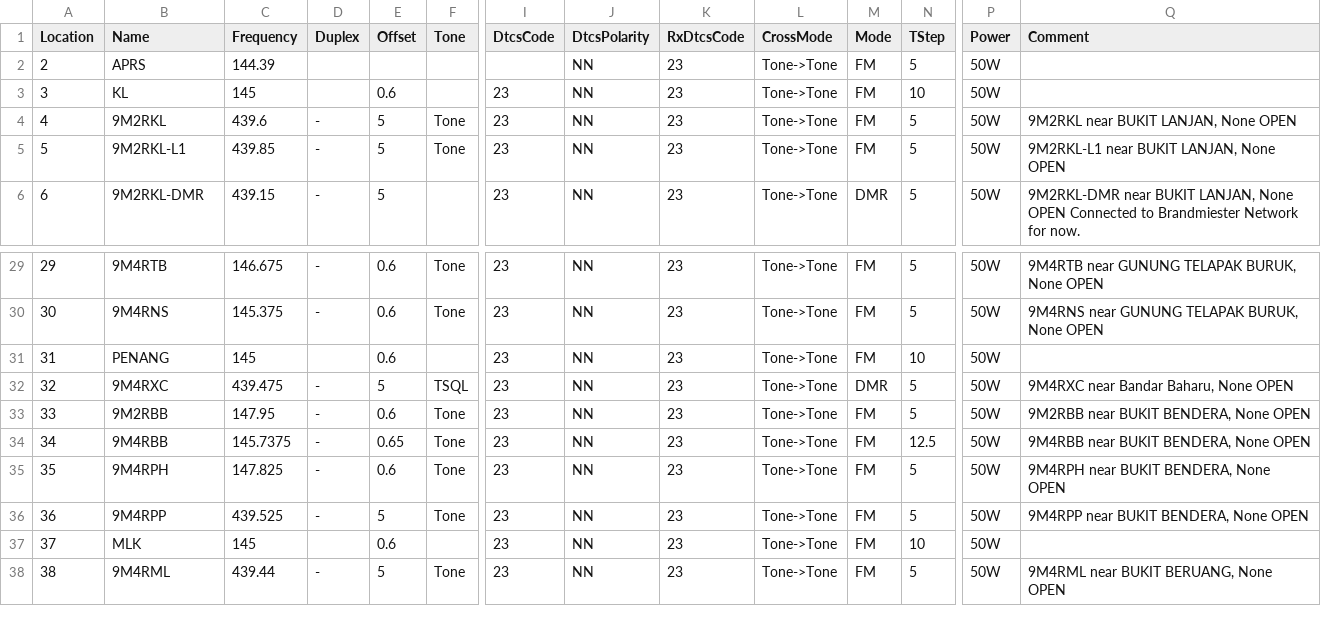
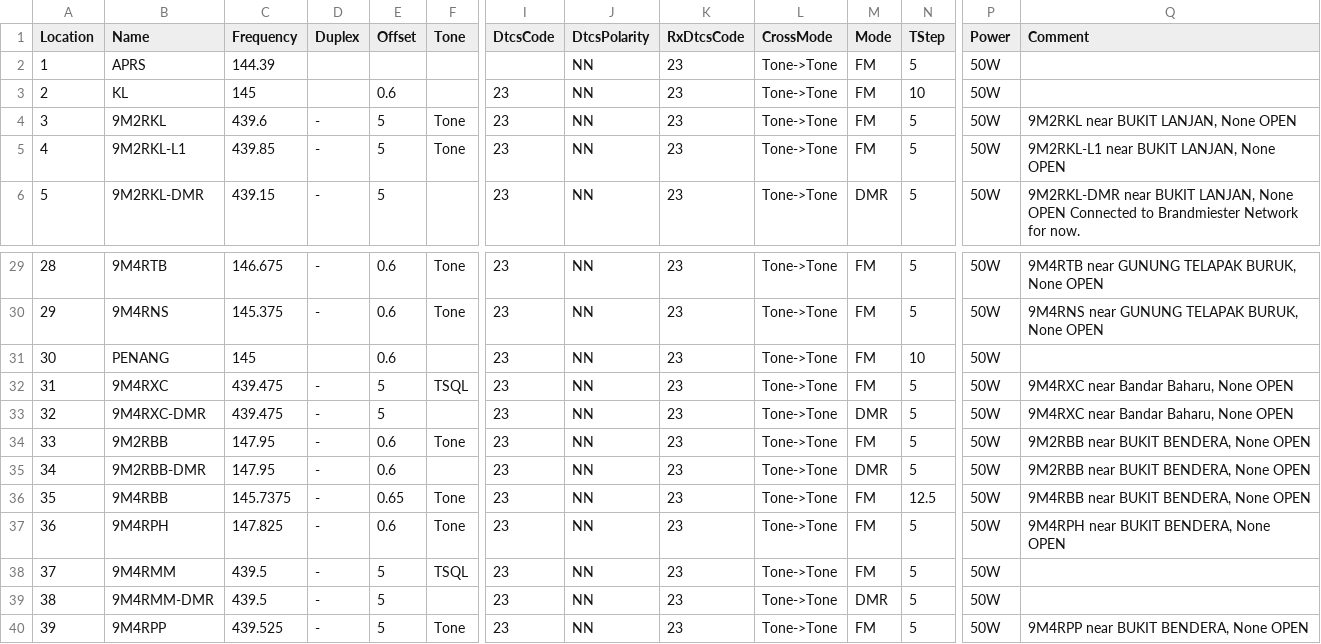
Before and after one commit to 9M2PJU/Malaysian-Ham-Radio-Simplex-and-Repeater-Frequencies, a CSV file: 9M2PJU.csv, drawn as a sheet; only a part is shown, gaps mark what is left out; the shorter side is filled out with more unchanged rows; rows hold the shown columns only; the diff names each change by its address in the sheet, - before the commit and + after, or states it on an @@ line.

Commit message:
Penang repeater update
Added DMR channels on DMR capable radios (as of October 2025), 9M4RXC is added with FM channel, additional one repeater 9M4RMM is added, 9M2RBB-DMR is added due to recent upgrade to DMR capable repeater unit.

Renumbered the list...

```diff
--- a/9M2PJU.csv
+++ b/9M2PJU.csv
@@ column A (Location) renumbered from row 2 down @@
-M32 (Mode): DMR
+M32 (Mode): FM
+row 33: 32 | 9M4RXC-DMR | 439.475 | - | 5 |  | 23 | NN | 23 | Tone->Tone | DMR | 5 | 50W | 9M4RXC near Bandar Baharu, None OPEN
+row 35: 34 | 9M2RBB-DMR | 147.95 | - | 0.6 |  | 23 | NN | 23 | Tone->Tone | DMR | 5 | 50W | 9M2RBB near BUKIT BENDERA, None OPEN
+row 38: 37 | 9M4RMM | 439.5 | - | 5 | TSQL | 23 | NN | 23 | Tone->Tone | FM | 5 | 50W
+row 39: 38 | 9M4RMM-DMR | 439.5 | - | 5 |  | 23 | NN | 23 | Tone->Tone | DMR | 5 | 50W
```
